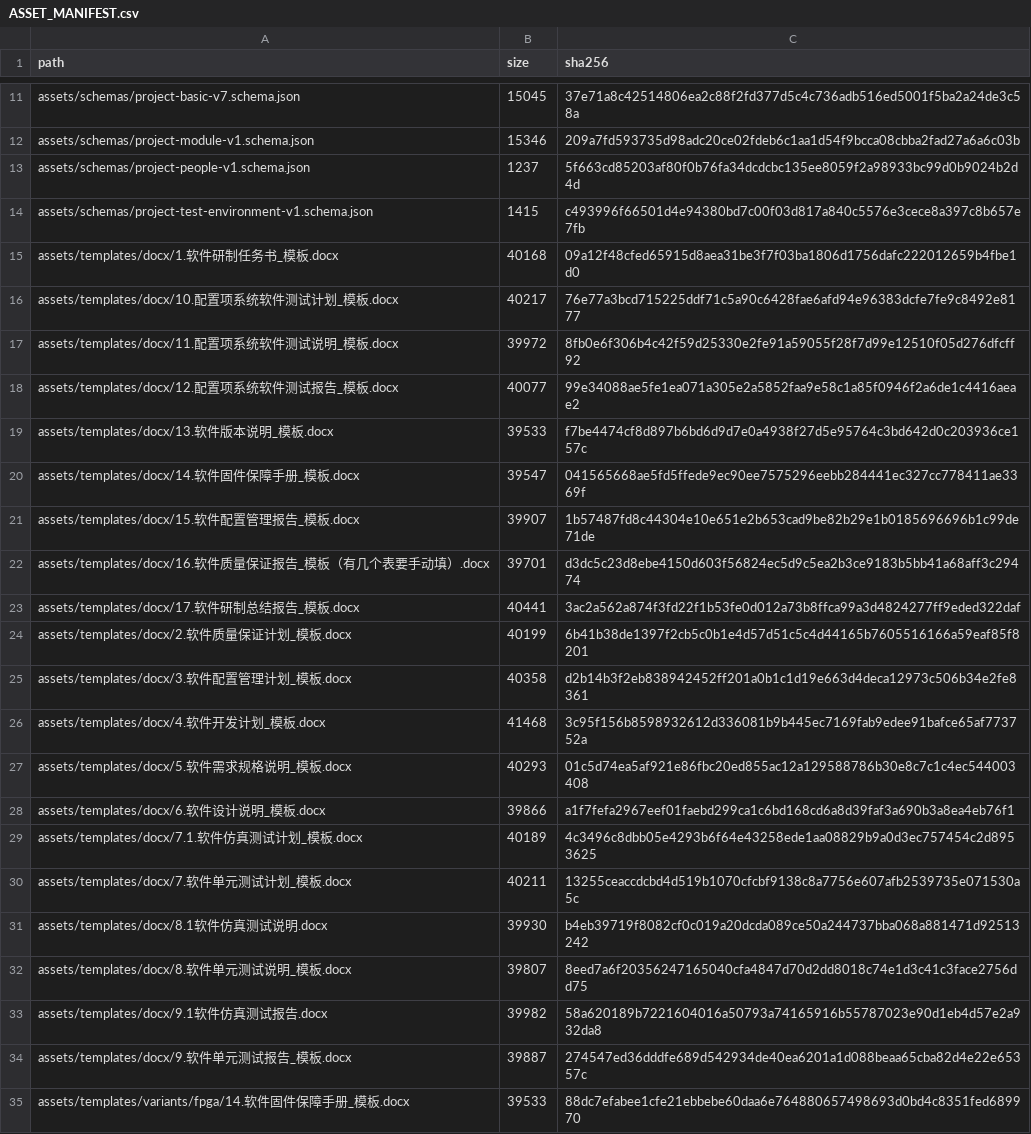
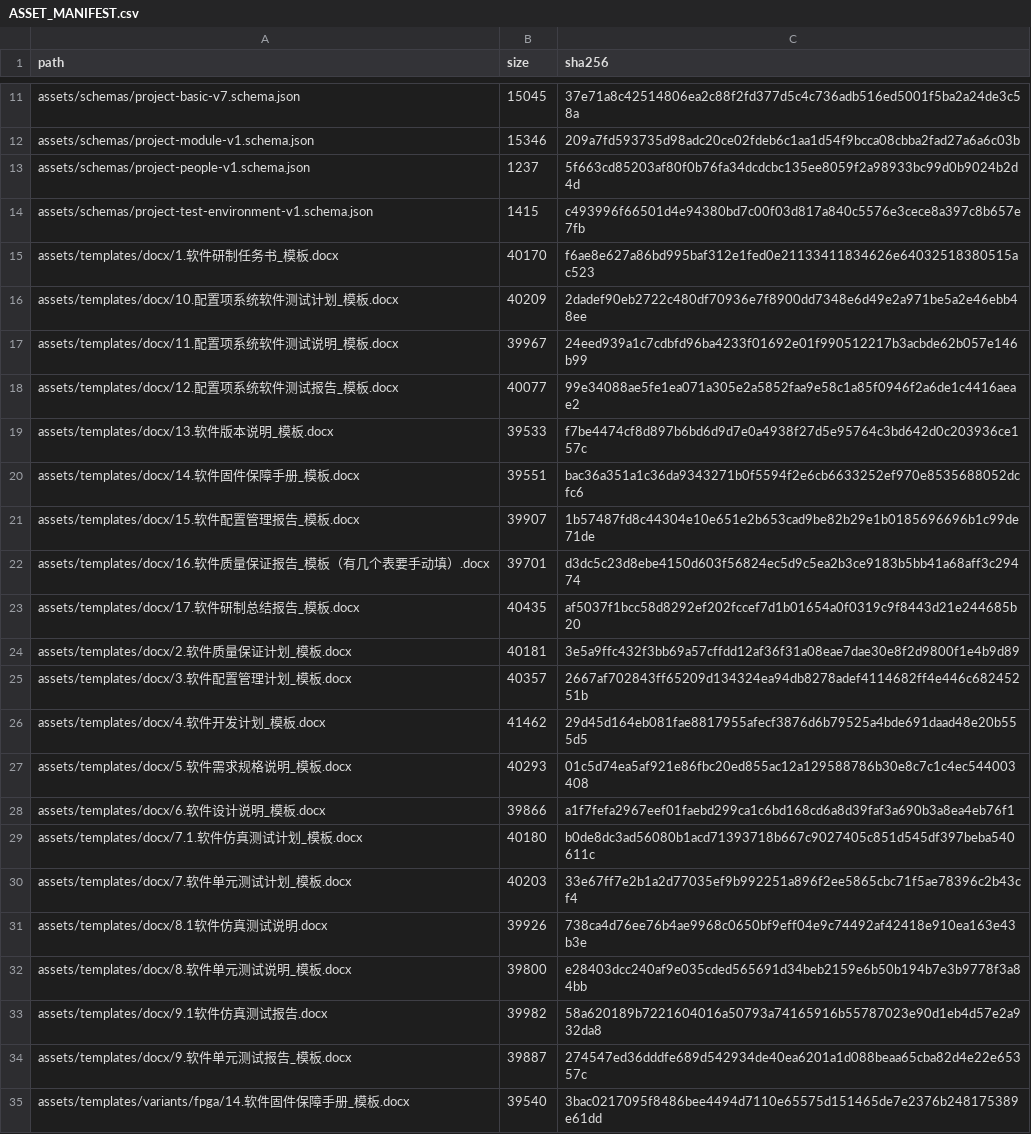
Before and after one commit to czaozhiyuan/prism-public, a CSV file: assets/ASSET_MANIFEST.csv, drawn as a sheet; only a part is shown, gaps mark what is left out.

```diff
--- a/assets/ASSET_MANIFEST.csv
+++ b/assets/ASSET_MANIFEST.csv
@@ -14,22 +14,22 @@ assets/schemas/project-people-v1.schema.json,1237,5f663cd85203af80f0b76fa34dcdcb
 assets/schemas/project-test-environment-v1.schema.json,1415,c493996f66501d4e94380bd7c00f03d817a840c5576e3cece8a397c8b657e7fb
-assets/templates/docx/1.软件研制任务书_模板.docx,40168,09a12f48cfed65915d8aea31be3f7f03ba1806d1756dafc222012659b4fbe1d0
-assets/templates/docx/10.配置项系统软件测试计划_模板.docx,40217,76e77a3bcd715225ddf71c5a90c6428fae6afd94e96383dcfe7fe9c8492e8177
-assets/templates/docx/11.配置项系统软件测试说明_模板.docx,39972,8fb0e6f306b4c42f59d25330e2fe91a59055f28f7d99e12510f05d276dfcff92
+assets/templates/docx/1.软件研制任务书_模板.docx,40170,f6ae8e627a86bd995baf312e1fed0e21133411834626e64032518380515ac523
+assets/templates/docx/10.配置项系统软件测试计划_模板.docx,40209,2dadef90eb2722c480df70936e7f8900dd7348e6d49e2a971be5a2e46ebb48ee
+assets/templates/docx/11.配置项系统软件测试说明_模板.docx,39967,24eed939a1c7cdbfd96ba4233f01692e01f990512217b3acbde62b057e146b99
 assets/templates/docx/12.配置项系统软件测试报告_模板.docx,40077,99e34088ae5fe1ea071a305e2a5852faa9e58c1a85f0946f2a6de1c4416aeae2
 assets/templates/docx/13.软件版本说明_模板.docx,39533,f7be4474cf8d897b6bd6d9d7e0a4938f27d5e95764c3bd642d0c203936ce157c
-assets/templates/docx/14.软件固件保障手册_模板.docx,39547,041565668ae5fd5ffede9ec90ee7575296eebb284441ec327cc778411ae3369f
+assets/templates/docx/14.软件固件保障手册_模板.docx,39551,bac36a351a1c36da9343271b0f5594f2e6cb6633252ef970e8535688052dcfc6
 assets/templates/docx/15.软件配置管理报告_模板.docx,39907,1b57487fd8c44304e10e651e2b653cad9be82b29e1b0185696696b1c99de71de
 assets/templates/docx/16.软件质量保证报告_模板（有几个表要手动填）.docx,39701,d3dc5c23d8ebe4150d603f56824ec5d9c5ea2b3ce9183b5bb41a68aff3c29474
-assets/templates/docx/17.软件研制总结报告_模板.docx,40441,3ac2a562a874f3fd22f1b53fe0d012a73b8ffca99a3d4824277ff9eded322daf
-assets/templates/docx/2.软件质量保证计划_模板.docx,40199,6b41b38de1397f2cb5c0b1e4d57d51c5c4d44165b7605516166a59eaf85f8201
-assets/templates/docx/3.软件配置管理计划_模板.docx,40358,d2b14b3f2eb838942452ff201a0b1c1d19e663d4deca12973c506b34e2fe8361
-assets/templates/docx/4.软件开发计划_模板.docx,41468,3c95f156b8598932612d336081b9b445ec7169fab9edee91bafce65af773752a
+assets/templates/docx/17.软件研制总结报告_模板.docx,40435,af5037f1bcc58d8292ef202fccef7d1b01654a0f0319c9f8443d21e244685b20
+assets/templates/docx/2.软件质量保证计划_模板.docx,40181,3e5a9ffc432f3bb69a57cffdd12af36f31a08eae7dae30e8f2d9800f1e4b9d89
+assets/templates/docx/3.软件配置管理计划_模板.docx,40357,2667af702843ff65209d134324ea94db8278adef4114682ff4e446c68245251b
+assets/templates/docx/4.软件开发计划_模板.docx,41462,29d45d164eb081fae8817955afecf3876d6b79525a4bde691daad48e20b555d5
 assets/templates/docx/5.软件需求规格说明_模板.docx,40293,01c5d74ea5af921e86fbc20ed855ac12a129588786b30e8c7c1c4ec544003408
 assets/templates/docx/6.软件设计说明_模板.docx,39866,a1f7fefa2967eef01faebd299ca1c6bd168cd6a8d39faf3a690b3a8ea4eb76f1
-assets/templates/docx/7.1.软件仿真测试计划_模板.docx,40189,4c3496c8dbb05e4293b6f64e43258ede1aa08829b9a0d3ec757454c2d8953625
-assets/templates/docx/7.软件单元测试计划_模板.docx,40211,13255ceaccdcbd4d519b1070cfcbf9138c8a7756e607afb2539735e071530a5c
-assets/templates/docx/8.1软件仿真测试说明.docx,39930,b4eb39719f8082cf0c019a20dcda089ce50a244737bba068a881471d92513242
-assets/templates/docx/8.软件单元测试说明_模板.docx,39807,8eed7a6f20356247165040cfa4847d70d2dd8018c74e1d3c41c3face2756dd75
+assets/templates/docx/7.1.软件仿真测试计划_模板.docx,40180,b0de8dc3ad56080b1acd71393718b667c9027405c851d545df397beba540611c
+assets/templates/docx/7.软件单元测试计划_模板.docx,40203,33e67ff7e2b1a2d77035ef9b992251a896f2ee5865cbc71f5ae78396c2b43cf4
+assets/templates/docx/8.1软件仿真测试说明.docx,39926,738ca4d76ee76b4ae9968c0650bf9eff04e9c74492af42418e910ea163e43b3e
+assets/templates/docx/8.软件单元测试说明_模板.docx,39800,e28403dcc240af9e035cded565691d34beb2159e6b50b194b7e3b9778f3a84bb
 assets/templates/docx/9.1软件仿真测试报告.docx,39982,58a620189b7221604016a50793a74165916b55787023e90d1eb4d57e2a932da8
 assets/templates/docx/9.软件单元测试报告_模板.docx,39887,274547ed36dddfe689d542934de40ea6201a1d088beaa65cba82d4e22e65357c
-assets/templates/variants/fpga/14.软件固件保障手册_模板.docx,39533,88dc7efabee1cfe21ebbebe60daa6e764880657498693d0bd4c8351fed689970
+assets/templates/variants/fpga/14.软件固件保障手册_模板.docx,39540,3bac0217095f8486bee4494d7110e65575d151465de7e2376b248175389e61dd
```
Also changed, not shown: 14 other files.
